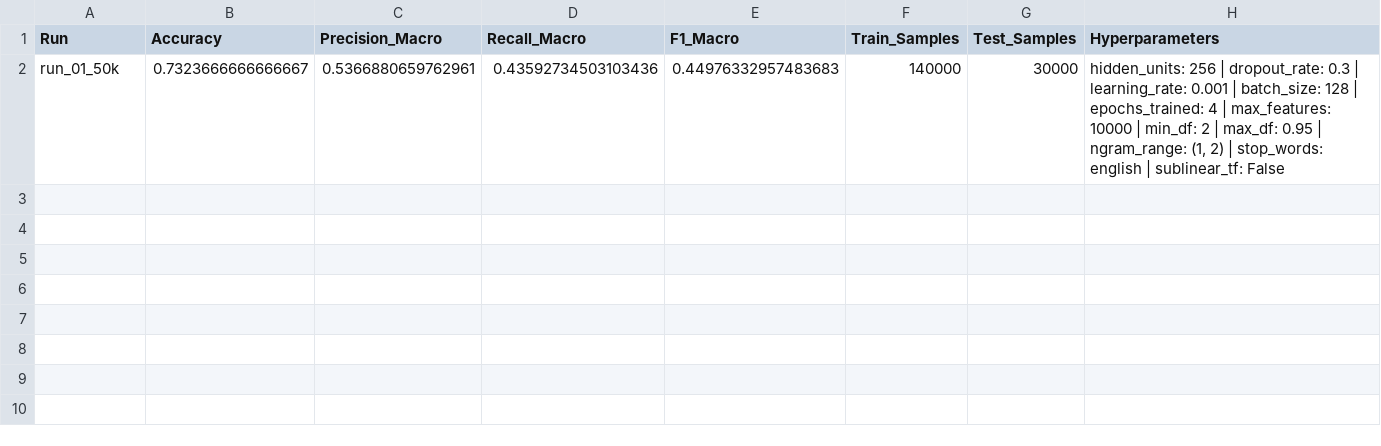
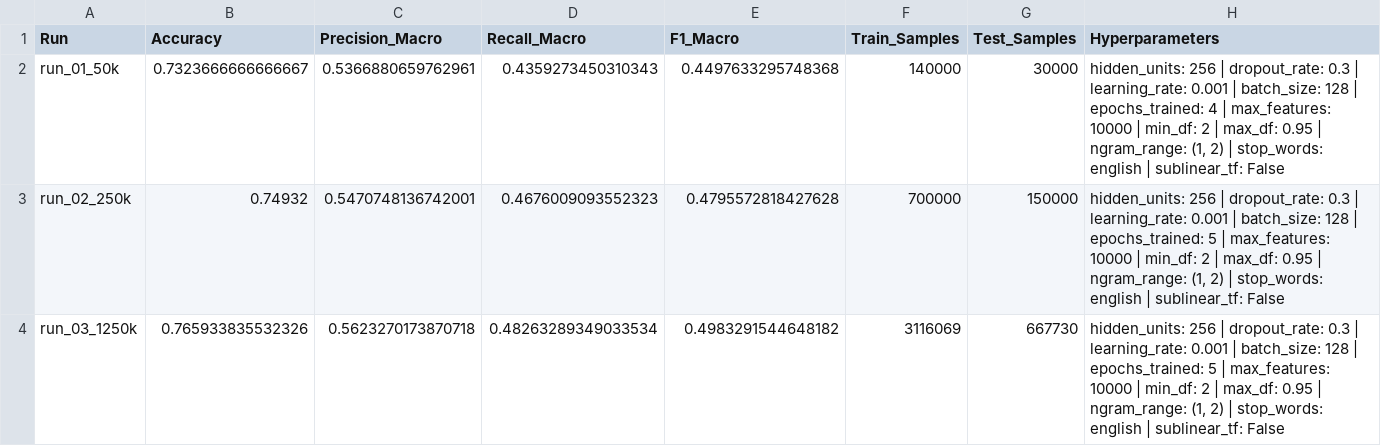
Before and after one commit to superdent/nlp, a CSV file: results/neural/runs/overview.csv, drawn as a sheet.

```diff
--- a/results/neural/runs/overview.csv
+++ b/results/neural/runs/overview.csv
@@ -1,2 +1,4 @@
 Run;Accuracy;Precision_Macro;Recall_Macro;F1_Macro;Train_Samples;Test_Samples;Hyperparameters
-run_01_50k;0.7323666666666667;0.5366880659762961;0.43592734503103436;0.44976332957483683;140000;30000;hidden_units: 256 | dropout_rate: 0.3 | learning_rate: 0.001 | batch_size: 128 | epochs_trained: 4 | max_features: 10000 | min_df: 2 | max_df: 0.95 | ngram_range: (1, 2) | stop_words: english | sublinear_tf: False
+run_01_50k;0.7323666666666667;0.5366880659762961;0.4359273450310343;0.4497633295748368;140000;30000;hidden_units: 256 | dropout_rate: 0.3 | learning_rate: 0.001 | batch_size: 128 | epochs_trained: 4 | max_features: 10000 | min_df: 2 | max_df: 0.95 | ngram_range: (1, 2) | stop_words: english | sublinear_tf: False
+run_02_250k;0.74932;0.5470748136742001;0.4676009093552323;0.4795572818427628;700000;150000;hidden_units: 256 | dropout_rate: 0.3 | learning_rate: 0.001 | batch_size: 128 | epochs_trained: 5 | max_features: 10000 | min_df: 2 | max_df: 0.95 | ngram_range: (1, 2) | stop_words: english | sublinear_tf: False
+run_03_1250k;0.765933835532326;0.5623270173870718;0.48263289349033534;0.4983291544648182;3116069;667730;hidden_units: 256 | dropout_rate: 0.3 | learning_rate: 0.001 | batch_size: 128 | epochs_trained: 5 | max_features: 10000 | min_df: 2 | max_df: 0.95 | ngram_range: (1, 2) | stop_words: english | sublinear_tf: False
```
Also changed, not shown: results/logistic/runs/overview.csv, results/svm/runs/overview.csv, 22 other files.
